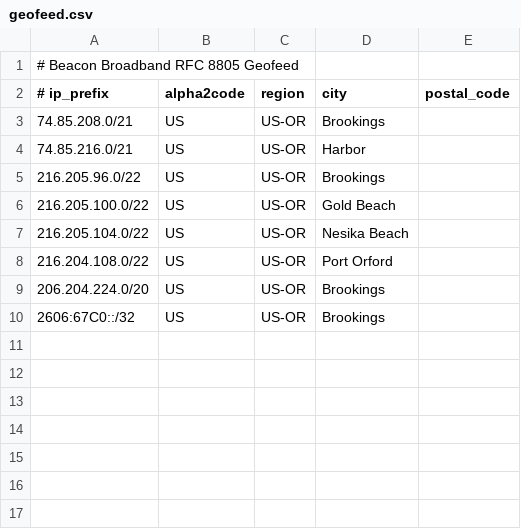
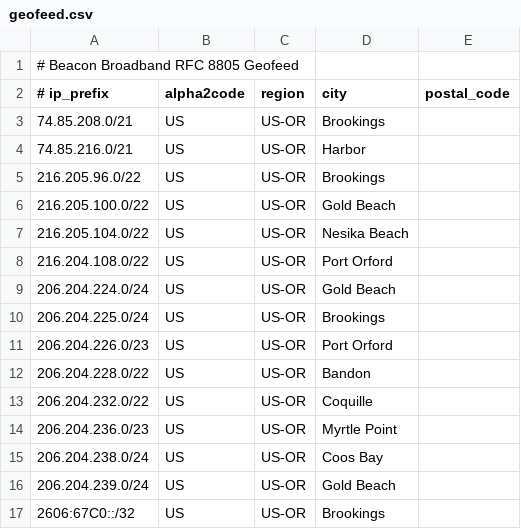
Before and after one commit to Beacon-Rafael-Meza/geofeed, a CSV file: geofeed.csv, drawn as a sheet.

Commit message:
Modify IP address entries in geofeed.csv
Updated IP address ranges for various locations in Oregon.

```diff
--- a/geofeed.csv
+++ b/geofeed.csv
@@ -8,3 +8,10 @@
 216.204.108.0/22,US,US-OR,Port Orford,
-206.204.224.0/20,US,US-OR,Brookings,
+206.204.224.0/24,US,US-OR,Gold Beach,
+206.204.225.0/24,US,US-OR,Brookings,
+206.204.226.0/23,US,US-OR,Port Orford,
+206.204.228.0/22,US,US-OR,Bandon,
+206.204.232.0/22,US,US-OR,Coquille,
+206.204.236.0/23,US,US-OR,Myrtle Point,
+206.204.238.0/24,US,US-OR,Coos Bay,
+206.204.239.0/24,US,US-OR,Gold Beach,
 2606:67C0::/32,US,US-OR,Brookings,
```
